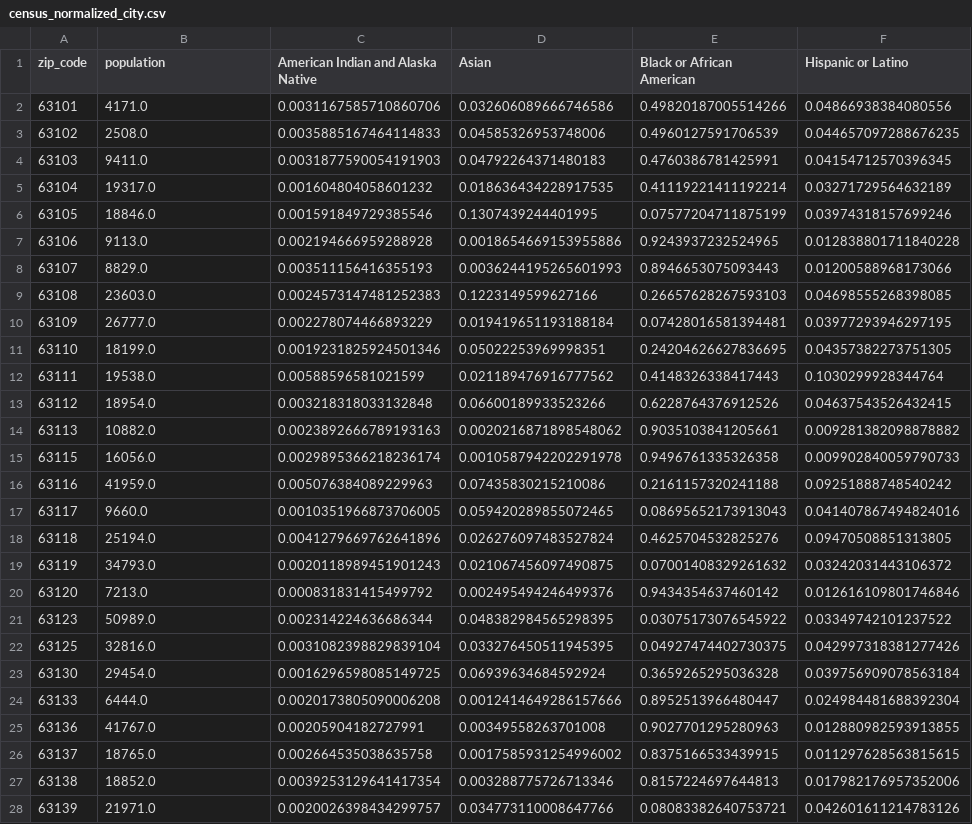
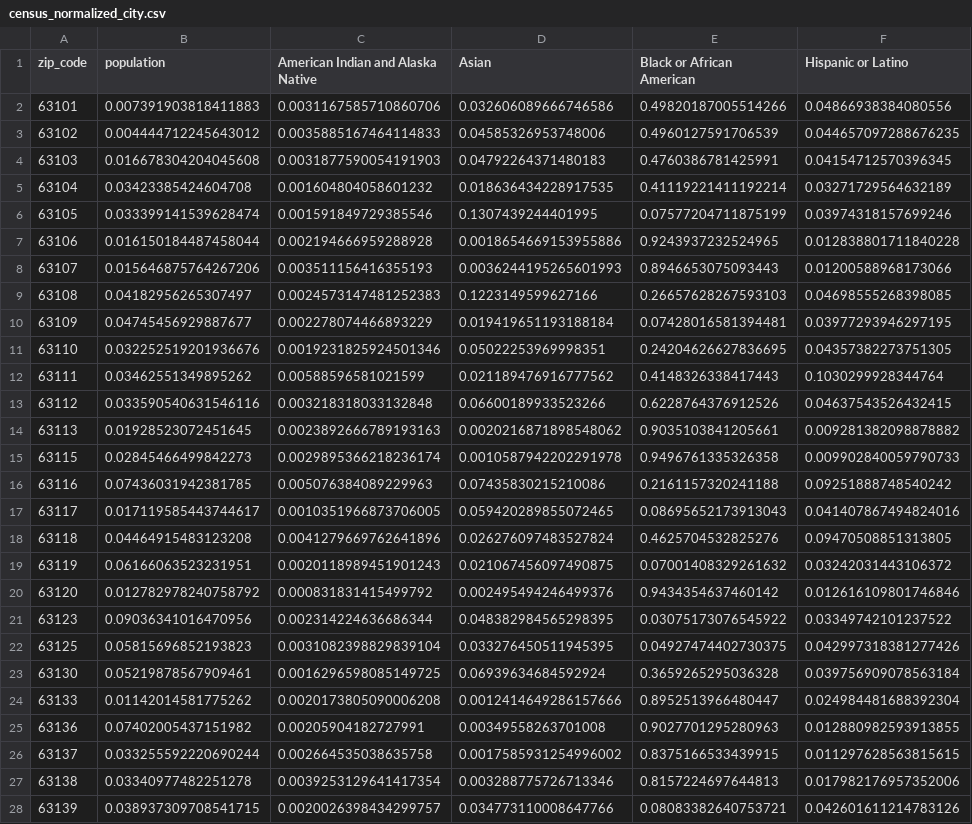
Before and after one commit to CynthiaC-yu/Redistricting, a CSV file: data_collection/Data/city/census_normalized_city.csv, drawn as a sheet; only a part is shown; the diff covers the shown part only; the diff names each change by its address in the sheet, - before the commit and + after, or states it on an @@ line.

```diff
--- a/data_collection/Data/city/census_normalized_city.csv
+++ b/data_collection/Data/city/census_normalized_city.csv
-B2 (population): 4171.0
+B2 (population): 0.007391903818411883
-B3 (population): 2508.0
+B3 (population): 0.004444712245643012
-B4 (population): 9411.0
+B4 (population): 0.016678304204045608
-B5 (population): 19317.0
+B5 (population): 0.03423385424604708
-B6 (population): 18846.0
+B6 (population): 0.033399141539628474
-B7 (population): 9113.0
+B7 (population): 0.016150184487458044
-B8 (population): 8829.0
+B8 (population): 0.015646875764267206
-B9 (population): 23603.0
+B9 (population): 0.04182956265307497
-B10 (population): 26777.0
+B10 (population): 0.04745456929887677
-B11 (population): 18199.0
+B11 (population): 0.032252519201936676
-B12 (population): 19538.0
+B12 (population): 0.03462551349895262
-B13 (population): 18954.0
+B13 (population): 0.033590540631546116
-B14 (population): 10882.0
+B14 (population): 0.01928523072451645
-B15 (population): 16056.0
+B15 (population): 0.02845466499842273
-B16 (population): 41959.0
+B16 (population): 0.07436031942381785
-B17 (population): 9660.0
+B17 (population): 0.017119585443744617
-B18 (population): 25194.0
+B18 (population): 0.04464915483123208
-B19 (population): 34793.0
+B19 (population): 0.06166063523231951
-B20 (population): 7213.0
+B20 (population): 0.012782978240758792
-B21 (population): 50989.0
+B21 (population): 0.09036341016470956
-B22 (population): 32816.0
+B22 (population): 0.05815696852193823
-B23 (population): 29454.0
+B23 (population): 0.05219878567909461
-B24 (population): 6444.0
+B24 (population): 0.01142014581775262
-B25 (population): 41767.0
+B25 (population): 0.07402005437151982
-B26 (population): 18765.0
+B26 (population): 0.033255592220690244
-B27 (population): 18852.0
+B27 (population): 0.03340977482251278
-B28 (population): 21971.0
+B28 (population): 0.038937309708541715
```
Also changed, not shown: 2 edited cells elsewhere in this file, data_collection/Data/county/census_normalized_county.csv, 14 other files.
